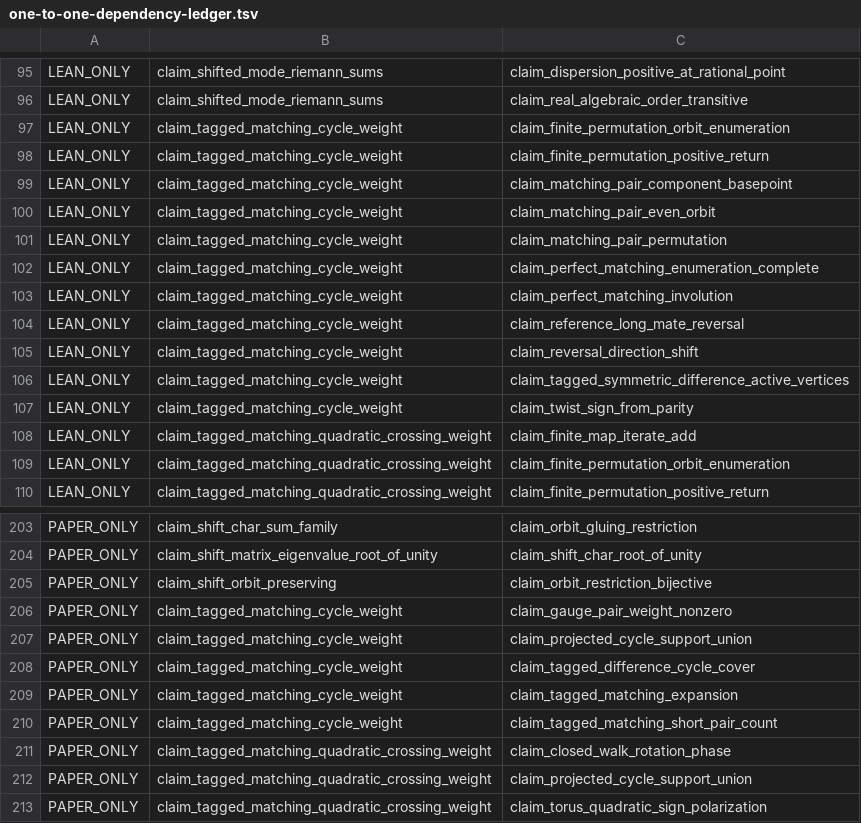
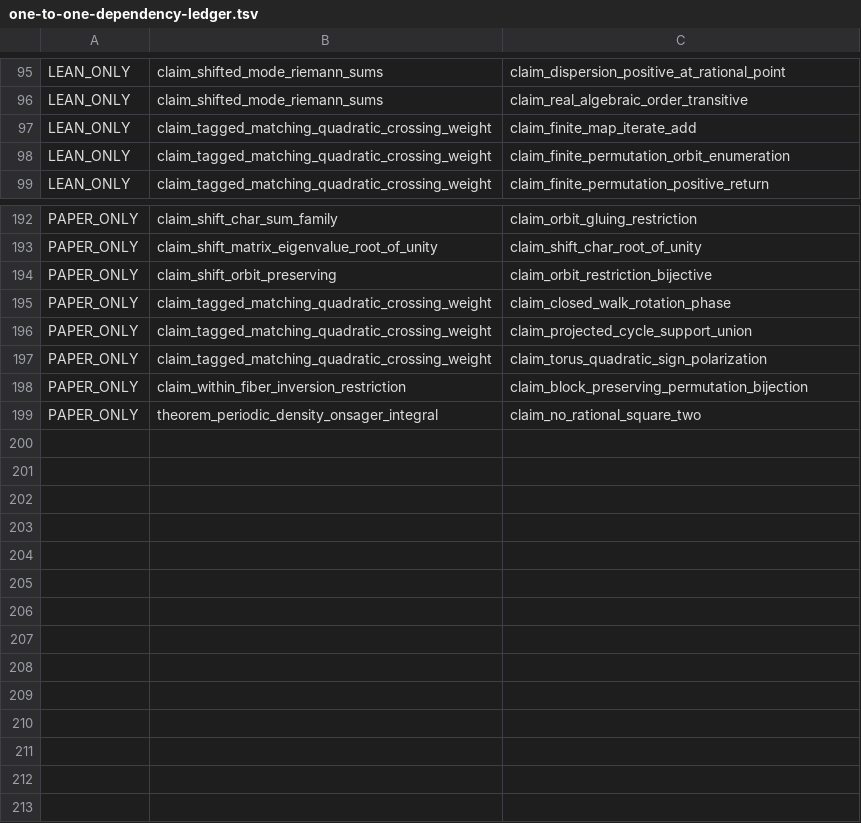
Before and after one commit to masaori/math, a TSV file: exact-solution-of-2d-ising-model-lambda/lean/one-to-one-dependency-ledger.tsv, drawn as a sheet; only a part is shown, gaps mark what is left out; the shorter side is filled out with more unchanged rows.

```diff
--- a/exact-solution-of-2d-ising-model-lambda/lean/one-to-one-dependency-ledger.tsv
+++ b/exact-solution-of-2d-ising-model-lambda/lean/one-to-one-dependency-ledger.tsv
@@ -96,13 +96,2 @@ LEAN_ONLY	claim_shifted_mode_riemann_sums	claim_dispersion_positive_at_rational_
 LEAN_ONLY	claim_shifted_mode_riemann_sums	claim_real_algebraic_order_transitive
-LEAN_ONLY	claim_tagged_matching_cycle_weight	claim_finite_permutation_orbit_enumeration
-LEAN_ONLY	claim_tagged_matching_cycle_weight	claim_finite_permutation_positive_return
-LEAN_ONLY	claim_tagged_matching_cycle_weight	claim_matching_pair_component_basepoint
-LEAN_ONLY	claim_tagged_matching_cycle_weight	claim_matching_pair_even_orbit
-LEAN_ONLY	claim_tagged_matching_cycle_weight	claim_matching_pair_permutation
-LEAN_ONLY	claim_tagged_matching_cycle_weight	claim_perfect_matching_enumeration_complete
-LEAN_ONLY	claim_tagged_matching_cycle_weight	claim_perfect_matching_involution
-LEAN_ONLY	claim_tagged_matching_cycle_weight	claim_reference_long_mate_reversal
-LEAN_ONLY	claim_tagged_matching_cycle_weight	claim_reversal_direction_shift
-LEAN_ONLY	claim_tagged_matching_cycle_weight	claim_tagged_symmetric_difference_active_vertices
-LEAN_ONLY	claim_tagged_matching_cycle_weight	claim_twist_sign_from_parity
 LEAN_ONLY	claim_tagged_matching_quadratic_crossing_weight	claim_finite_map_iterate_add
@@ -205,7 +194,2 @@ PAPER_ONLY	claim_shift_matrix_eigenvalue_root_of_unity	claim_shift_char_root_of_
 PAPER_ONLY	claim_shift_orbit_preserving	claim_orbit_restriction_bijective
-PAPER_ONLY	claim_tagged_matching_cycle_weight	claim_gauge_pair_weight_nonzero
-PAPER_ONLY	claim_tagged_matching_cycle_weight	claim_projected_cycle_support_union
-PAPER_ONLY	claim_tagged_matching_cycle_weight	claim_tagged_difference_cycle_cover
-PAPER_ONLY	claim_tagged_matching_cycle_weight	claim_tagged_matching_expansion
-PAPER_ONLY	claim_tagged_matching_cycle_weight	claim_tagged_matching_short_pair_count
 PAPER_ONLY	claim_tagged_matching_quadratic_crossing_weight	claim_closed_walk_rotation_phase
```
Also changed, not shown: 7 other files.
